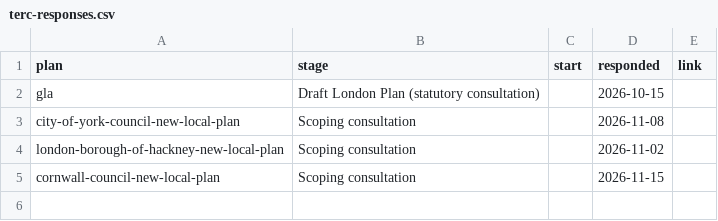
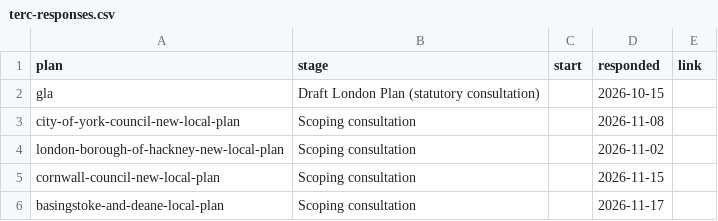
Before and after one commit to terc-uk/consultations-map, a CSV file: data/static/terc-responses.csv, drawn as a sheet; the diff names each change by its address in the sheet, - before the commit and + after, or states it on an @@ line.

Commit message:
Record tERC responses (1 change)

```diff
--- a/data/static/terc-responses.csv
+++ b/data/static/terc-responses.csv
+row 6: basingstoke-and-deane-local-plan | Scoping consultation |  | 2026-11-17
```
